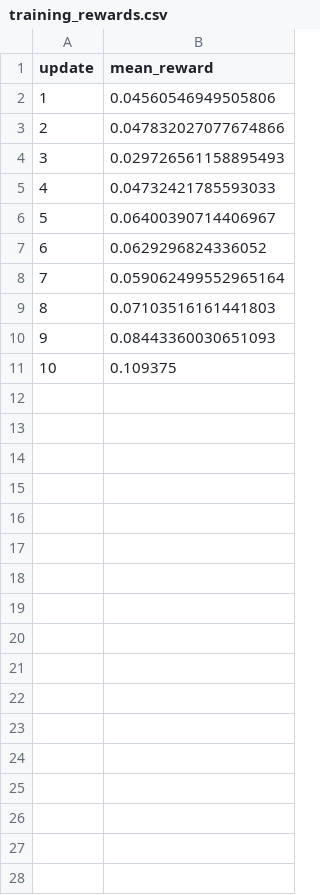
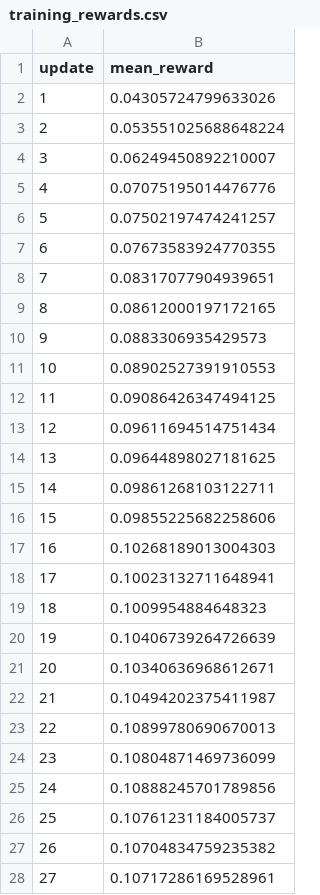
Before and after one commit to Samuel-LY-Wang/RL_Mini_Metro, a CSV file: training_rewards.csv, drawn as a sheet; only a part is shown; the diff covers the shown part only.

```diff
--- a/training_rewards.csv
+++ b/training_rewards.csv
@@ -1,11 +1,28 @@
 update,mean_reward
-1,0.04560546949505806
-2,0.047832027077674866
-3,0.029726561158895493
-4,0.04732421785593033
-5,0.06400390714406967
-6,0.0629296824336052
-7,0.059062499552965164
-8,0.07103516161441803
-9,0.08443360030651093
-10,0.109375
+1,0.04305724799633026
+2,0.053551025688648224
+3,0.06249450892210007
+4,0.07075195014476776
+5,0.07502197474241257
+6,0.07673583924770355
+7,0.08317077904939651
+8,0.08612000197172165
+9,0.0883306935429573
+10,0.08902527391910553
+11,0.09086426347494125
+12,0.09611694514751434
+13,0.09644898027181625
+14,0.09861268103122711
+15,0.09855225682258606
+16,0.10268189013004303
+17,0.10023132711648941
+18,0.1009954884648323
+19,0.10406739264726639
+20,0.10340636968612671
+21,0.10494202375411987
+22,0.10899780690670013
+23,0.10804871469736099
+24,0.10888245701789856
+25,0.10761231184005737
+26,0.10704834759235382
+27,0.10717286169528961
```
Also changed, not shown: 23 added rows elsewhere in this file, 37 other files.
